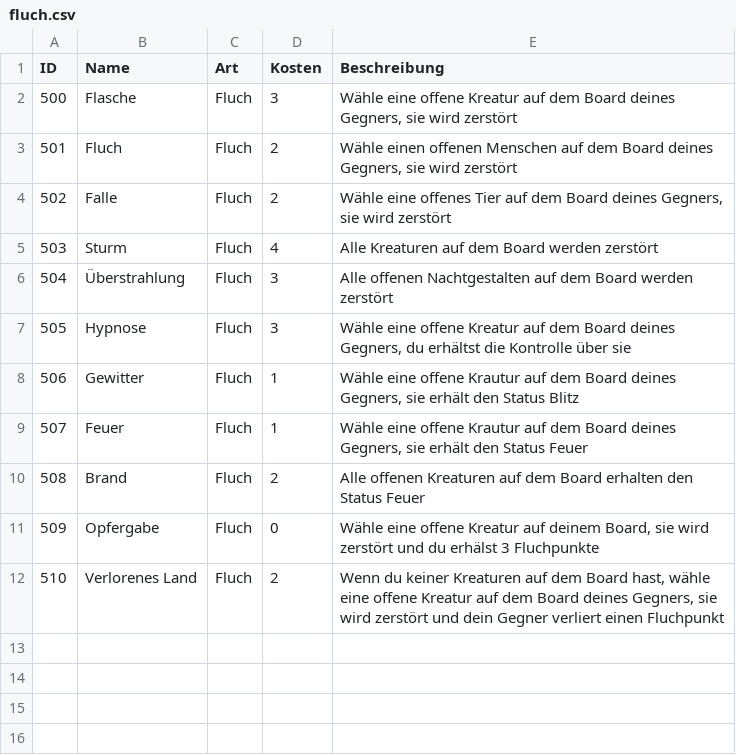
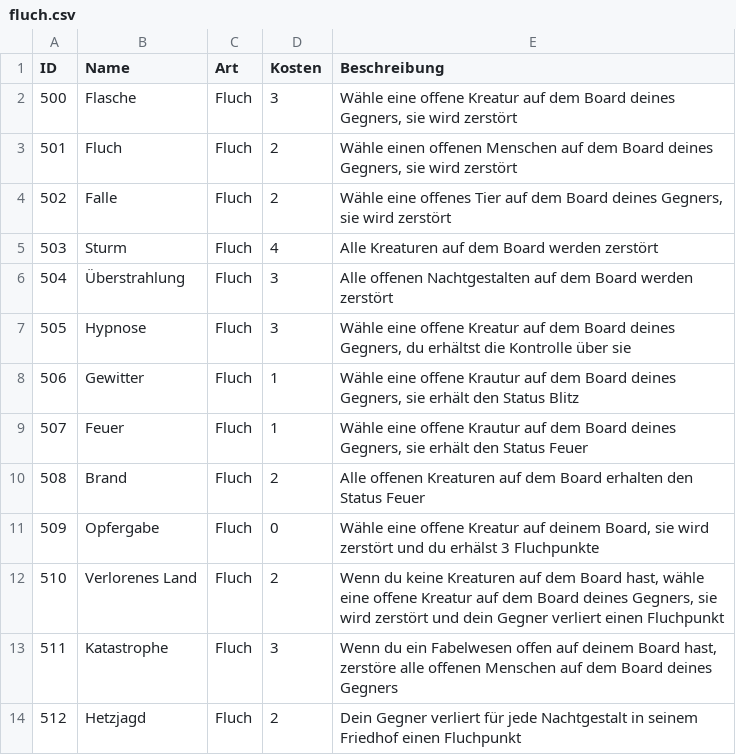
Before and after one commit to memodrs/cab-demov1, a CSV file: src/main/resources/cards/fluch.csv, drawn as a sheet.

Commit message:
cards final

```diff
--- a/src/main/resources/cards/fluch.csv
+++ b/src/main/resources/cards/fluch.csv
@@ -11,2 +11,4 @@ ID;Name;Art;Kosten;Beschreibung
 509;Opfergabe;Fluch;0;Wähle eine offene Kreatur auf deinem Board, sie wird zerstört und du erhälst 3 Fluchpunkte
-510;Verlorenes Land;Fluch;2;Wenn du keiner Kreaturen auf dem Board hast, wähle eine offene Kreatur auf dem Board deines Gegners, sie wird zerstört und dein Gegner verliert einen Fluchpunkt
+510;Verlorenes Land;Fluch;2;Wenn du keine Kreaturen auf dem Board hast, wähle eine offene Kreatur auf dem Board deines Gegners, sie wird zerstört und dein Gegner verliert einen Fluchpunkt
+511;Katastrophe;Fluch;3;Wenn du ein Fabelwesen offen auf deinem Board hast, zerstöre alle offenen Menschen auf dem Board deines Gegners
+512;Hetzjagd;Fluch;2;Dein Gegner verliert für jede Nachtgestalt in seinem Friedhof einen Fluchpunkt
```
Also changed, not shown: src/main/resources/cards/segen.csv, 8 other files.
